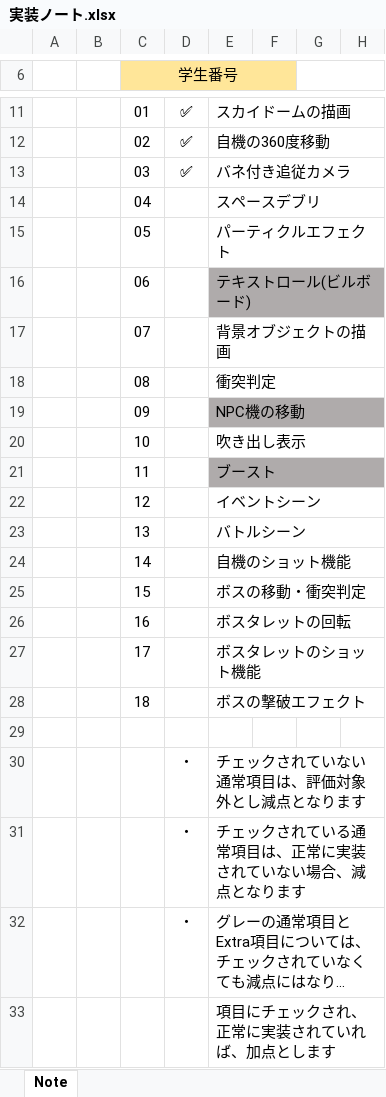
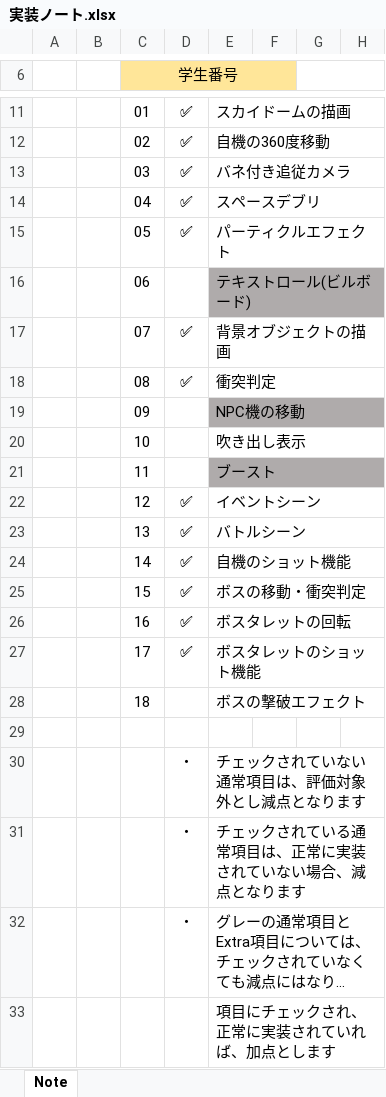
Before and after one commit to yossy2/gameAT, an Excel workbook: 実装ノート.xlsx, sheet Note, drawn as a sheet; only a part is shown, gaps mark what is left out; long unchanged cells end in …; values as stored, in another font and other column widths than the file's, no borders; the diff names each change by its address in the sheet, - before the commit and + after, or states it on an @@ line.

```diff
--- a/実装ノート.xlsx (sheet Note)
+++ b/実装ノート.xlsx (sheet Note)
-D14:D15: (empty)
+D14:D15: ✅
-D17:D18: (empty)
+D17:D18: ✅
-D22:D27: (empty)
+D22:D27: ✅
```
Also changed, not shown: 30 other files.
